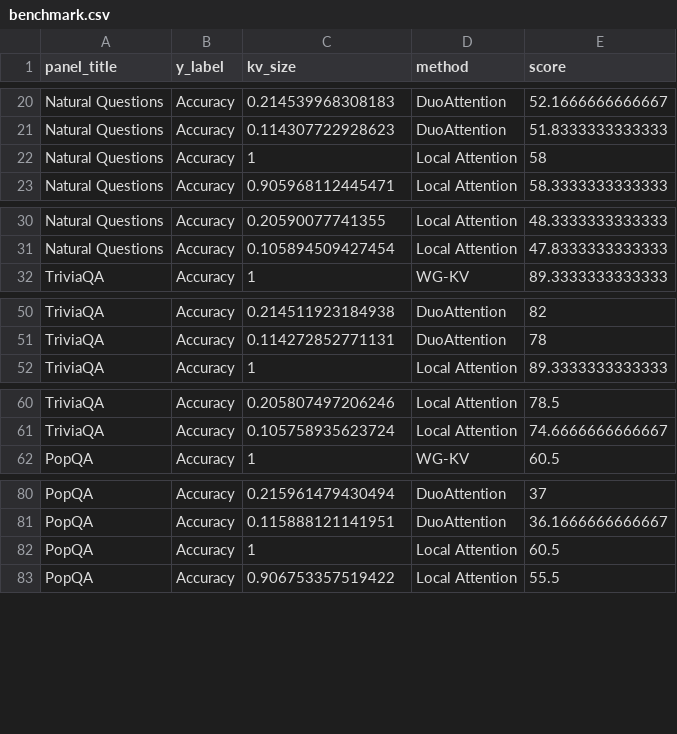
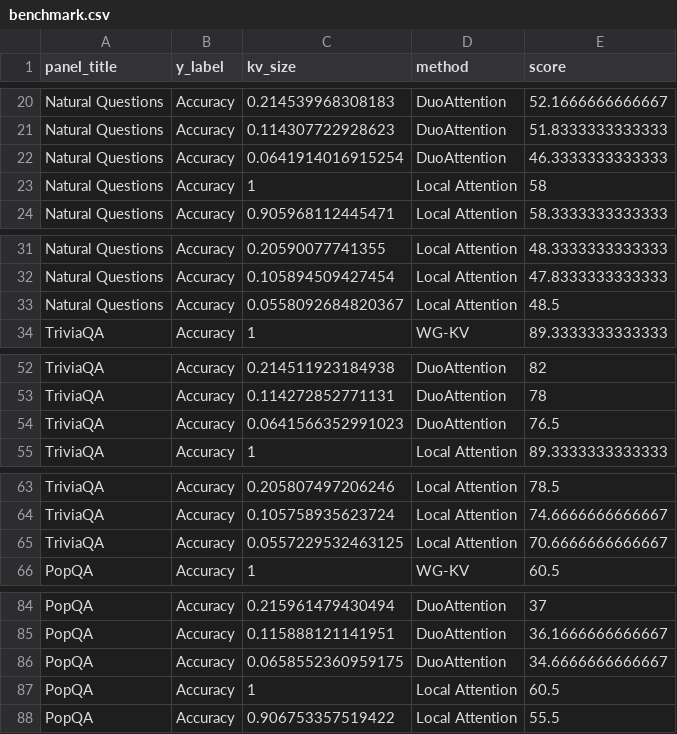
Before and after one commit to lashhw/llama-sparse-figures, a CSV file: data/benchmark.csv, drawn as a sheet; only a part is shown, gaps mark what is left out; the diff covers the shown part only.

Commit message:
add 0.05

```diff
--- a/data/benchmark.csv
+++ b/data/benchmark.csv
@@ -21,2 +21,3 @@ Natural Questions,Accuracy,0.214539968308183,DuoAttention,52.1666666666667
 Natural Questions,Accuracy,0.114307722928623,DuoAttention,51.8333333333333
+Natural Questions,Accuracy,0.0641914016915254,DuoAttention,46.3333333333333
 Natural Questions,Accuracy,1,Local Attention,58
@@ -31,2 +32,3 @@ Natural Questions,Accuracy,0.20590077741355,Local Attention,48.3333333333333
 Natural Questions,Accuracy,0.105894509427454,Local Attention,47.8333333333333
+Natural Questions,Accuracy,0.0558092684820367,Local Attention,48.5
 TriviaQA,Accuracy,1,WG-KV,89.3333333333333
@@ -51,2 +53,3 @@ TriviaQA,Accuracy,0.214511923184938,DuoAttention,82
 TriviaQA,Accuracy,0.114272852771131,DuoAttention,78
+TriviaQA,Accuracy,0.0641566352991023,DuoAttention,76.5
 TriviaQA,Accuracy,1,Local Attention,89.3333333333333
@@ -61,2 +64,3 @@ TriviaQA,Accuracy,0.205807497206246,Local Attention,78.5
 TriviaQA,Accuracy,0.105758935623724,Local Attention,74.6666666666667
+TriviaQA,Accuracy,0.0557229532463125,Local Attention,70.6666666666667
 PopQA,Accuracy,1,WG-KV,60.5
@@ -81,2 +85,3 @@ PopQA,Accuracy,0.215961479430494,DuoAttention,37
 PopQA,Accuracy,0.115888121141951,DuoAttention,36.1666666666667
+PopQA,Accuracy,0.0658552360959175,DuoAttention,34.6666666666667
 PopQA,Accuracy,1,Local Attention,60.5
```
Also changed, not shown: 23 added rows elsewhere in this file.
